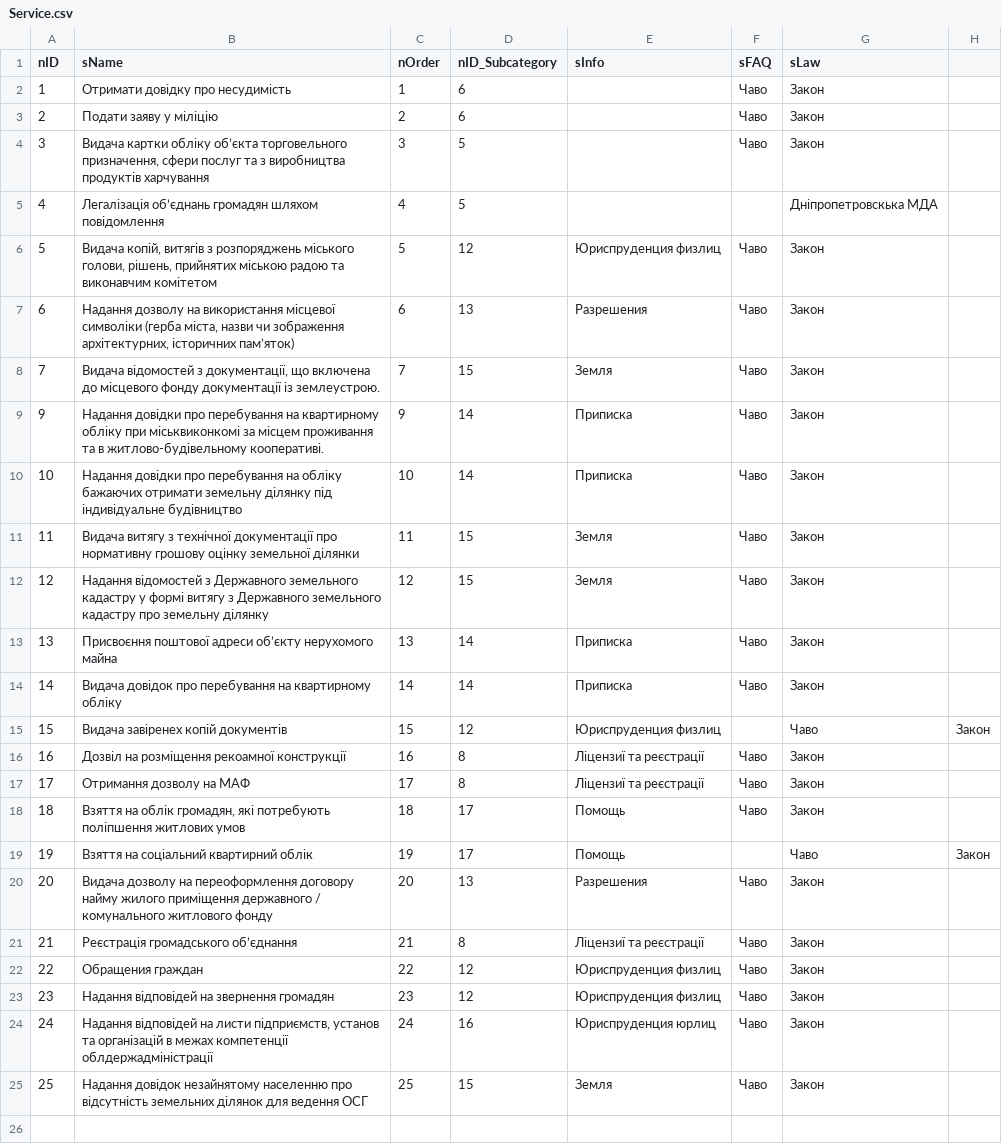
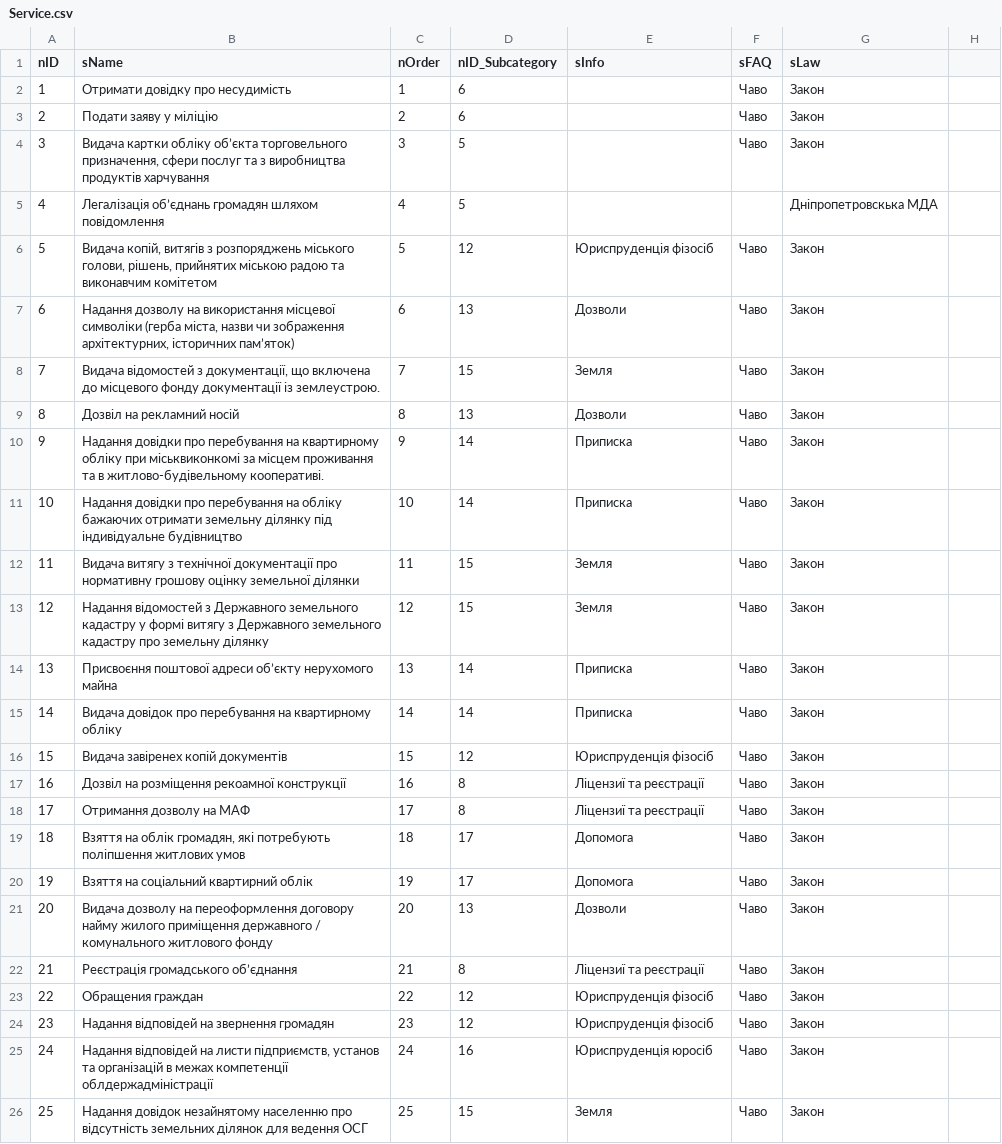
Before and after one commit to e-government-ua/_Kiev, a CSV file: wf-central/src/main/resources/data/Service.csv, drawn as a sheet.

Commit message:
process-list fix

```diff
--- a/wf-central/src/main/resources/data/Service.csv
+++ b/wf-central/src/main/resources/data/Service.csv
@@ -5,5 +5,6 @@ nID;sName;nOrder;nID_Subcategory;sInfo;sFAQ;sLaw
 4;Легалізація об’єднань громадян шляхом повідомлення;4;5;;;Дніпропетровскька МДА
-5;Видача копій, витягів з розпоряджень міського голови, рішень, прийнятих міською радою та виконавчим комітетом;5;12;Юриспруденция физлиц;Чаво;Закон
-6;Надання дозволу на використання місцевої символіки (герба міста, назви чи зображення архітектурних, історичних пам’яток);6;13;Разрешения;Чаво;Закон
+5;Видача копій, витягів з розпоряджень міського голови, рішень, прийнятих міською радою та виконавчим комітетом;5;12;Юриспруденція фізосіб;Чаво;Закон
+6;Надання дозволу на використання місцевої символіки (герба міста, назви чи зображення архітектурних, історичних пам’яток);6;13;Дозволи;Чаво;Закон
 7;Видача відомостей з документації, що включена до місцевого фонду документації із землеустрою.;7;15;Земля;Чаво;Закон
+8;Дозвіл на рекламний носій;8;13;Дозволи;Чаво;Закон
 9;Надання довідки про перебування на квартирному обліку при міськвиконкомі за місцем проживання та в житлово-будівельному кооперативі.;9;14;Приписка;Чаво;Закон
@@ -14,12 +15,12 @@ nID;sName;nOrder;nID_Subcategory;sInfo;sFAQ;sLaw
 14;Видача довідок про перебування на квартирному обліку;14;14;Приписка;Чаво;Закон
-15;Видача завіренех копій документів;15;12;Юриспруденция физлиц;;Чаво;Закон
+15;Видача завіренех копій документів;15;12;Юриспруденція фізосіб;Чаво;Закон
 16;Дозвіл на розміщення рекоамної конструкції;16;8;Ліцензиї та реєстрації;Чаво;Закон
 17;Отримання дозволу на МАФ;17;8;Ліцензиї та реєстрації;Чаво;Закон
-18;Взяття на облік громадян, які потребують поліпшення житлових умов;18;17;Помощь;Чаво;Закон
-19;Взяття на соціальний квартирний облік;19;17;Помощь;;Чаво;Закон
-20;Видача дозволу на переоформлення договору найму жилого приміщення державного / комунального житлового фонду;20;13;Разрешения;Чаво;Закон
+18;Взяття на облік громадян, які потребують поліпшення житлових умов;18;17;Допомога;Чаво;Закон
+19;Взяття на соціальний квартирний облік;19;17;Допомога;Чаво;Закон
+20;Видача дозволу на переоформлення договору найму жилого приміщення державного / комунального житлового фонду;20;13;Дозволи;Чаво;Закон
 21;Реєстрація громадського об’єднання;21;8;Ліцензиї та реєстрації;Чаво;Закон
-22;Обращения граждан;22;12;Юриспруденция физлиц;Чаво;Закон
-23;Надання відповідей на звернення громадян;23;12;Юриспруденция физлиц;Чаво;Закон
-24;Надання відповідей на листи підприємств, установ та організацій в межах компетенції облдержадміністрації;24;16;Юриспруденция юрлиц;Чаво;Закон
+22;Обращения граждан;22;12;Юриспруденція фізосіб;Чаво;Закон
+23;Надання відповідей на звернення громадян;23;12;Юриспруденція фізосіб;Чаво;Закон
+24;Надання відповідей на листи підприємств, установ та організацій в межах компетенції облдержадміністрації;24;16;Юриспруденція юросіб;Чаво;Закон
 25;Надання довідок незайнятому населенню про відсутність земельних ділянок для ведення ОСГ;25;15;Земля;Чаво;Закон
```
Also changed, not shown: wf-central/src/main/resources/data/Subcategory.csv.
